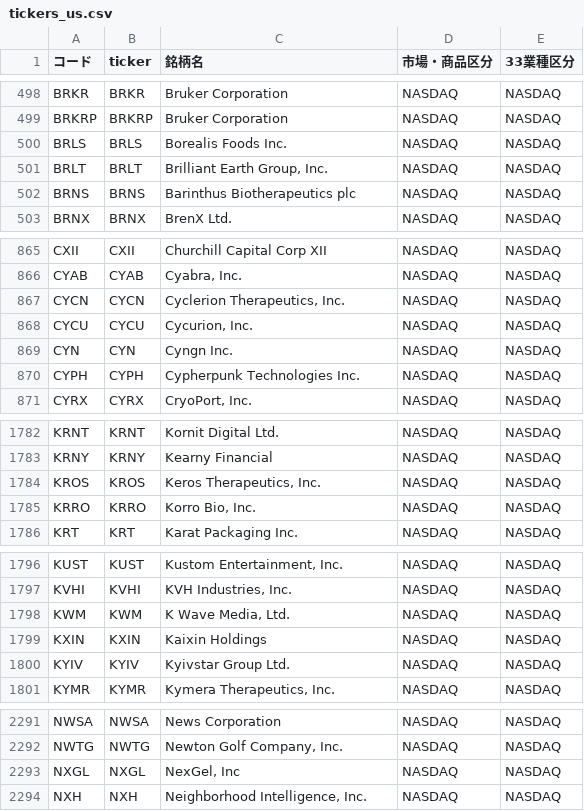
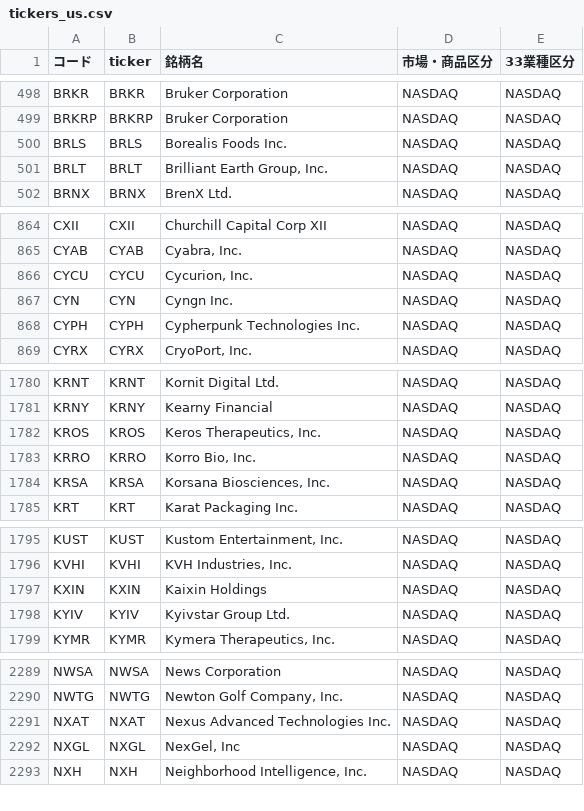
Before and after one commit to mnghfxiidm4ad-rgb/Stock-Price-Heat-Map, a CSV file: lists/tickers_us.csv, drawn as a sheet; only a part is shown, gaps mark what is left out; the diff covers the shown part only.

```diff
--- a/lists/tickers_us.csv
+++ b/lists/tickers_us.csv
@@ -501,3 +501,2 @@ BRLS,BRLS,Borealis Foods Inc.,NASDAQ,NASDAQ
 BRLT,BRLT,"Brilliant Earth Group, Inc.",NASDAQ,NASDAQ
-BRNS,BRNS,Barinthus Biotherapeutics plc,NASDAQ,NASDAQ
 BRNX,BRNX,BrenX Ltd.,NASDAQ,NASDAQ
@@ -866,3 +865,2 @@ CXII,CXII,Churchill Capital Corp XII,NASDAQ,NASDAQ
 CYAB,CYAB,"Cyabra, Inc.",NASDAQ,NASDAQ
-CYCN,CYCN,"Cyclerion Therapeutics, Inc.",NASDAQ,NASDAQ
 CYCU,CYCU,"Cycurion, Inc.",NASDAQ,NASDAQ
@@ -1785,2 +1783,3 @@ KROS,KROS,"Keros Therapeutics, Inc.",NASDAQ,NASDAQ
 KRRO,KRRO,"Korro Bio, Inc.",NASDAQ,NASDAQ
+KRSA,KRSA,"Korsana Biosciences, Inc.",NASDAQ,NASDAQ
 KRT,KRT,Karat Packaging Inc.,NASDAQ,NASDAQ
@@ -1797,3 +1796,2 @@ KUST,KUST,"Kustom Entertainment, Inc.",NASDAQ,NASDAQ
 KVHI,KVHI,"KVH Industries, Inc.",NASDAQ,NASDAQ
-KWM,KWM,"K Wave Media, Ltd.",NASDAQ,NASDAQ
 KXIN,KXIN,Kaixin Holdings,NASDAQ,NASDAQ
@@ -2292,2 +2290,3 @@ NWSA,NWSA,News Corporation,NASDAQ,NASDAQ
 NWTG,NWTG,"Newton Golf Company, Inc.",NASDAQ,NASDAQ
+NXAT,NXAT,Nexus Advanced Technologies Inc.,NASDAQ,NASDAQ
 NXGL,NXGL,"NexGel, Inc",NASDAQ,NASDAQ
```
Also changed, not shown: 1 added row and 1 edited cell elsewhere in this file, 3 other files.
